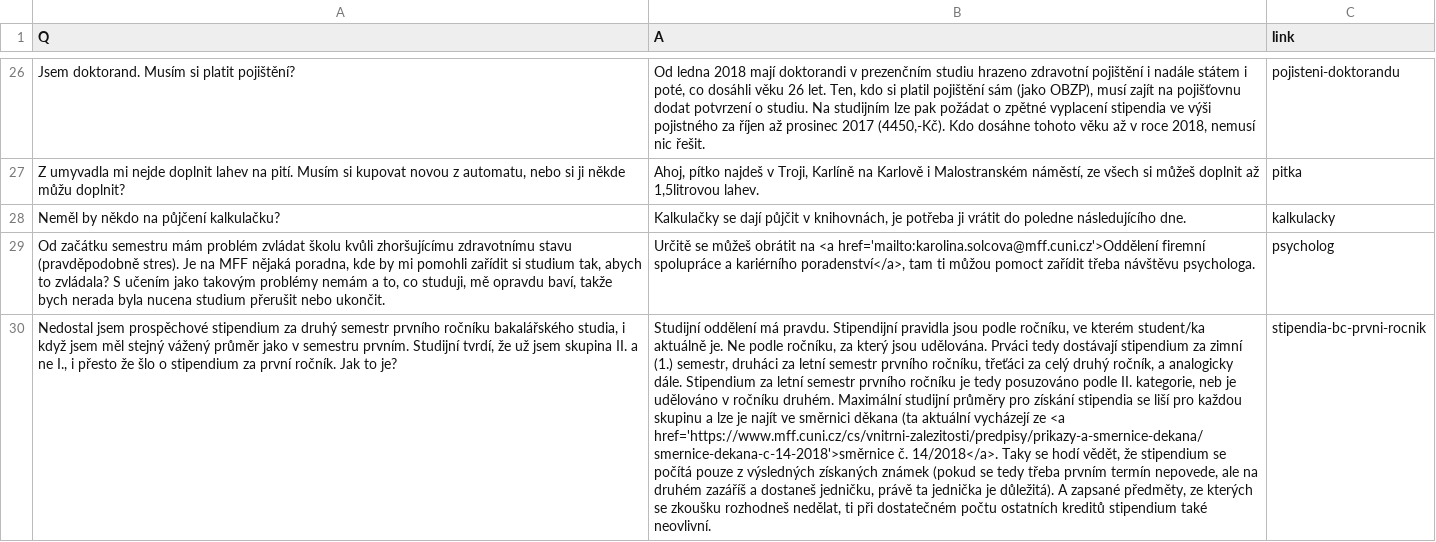
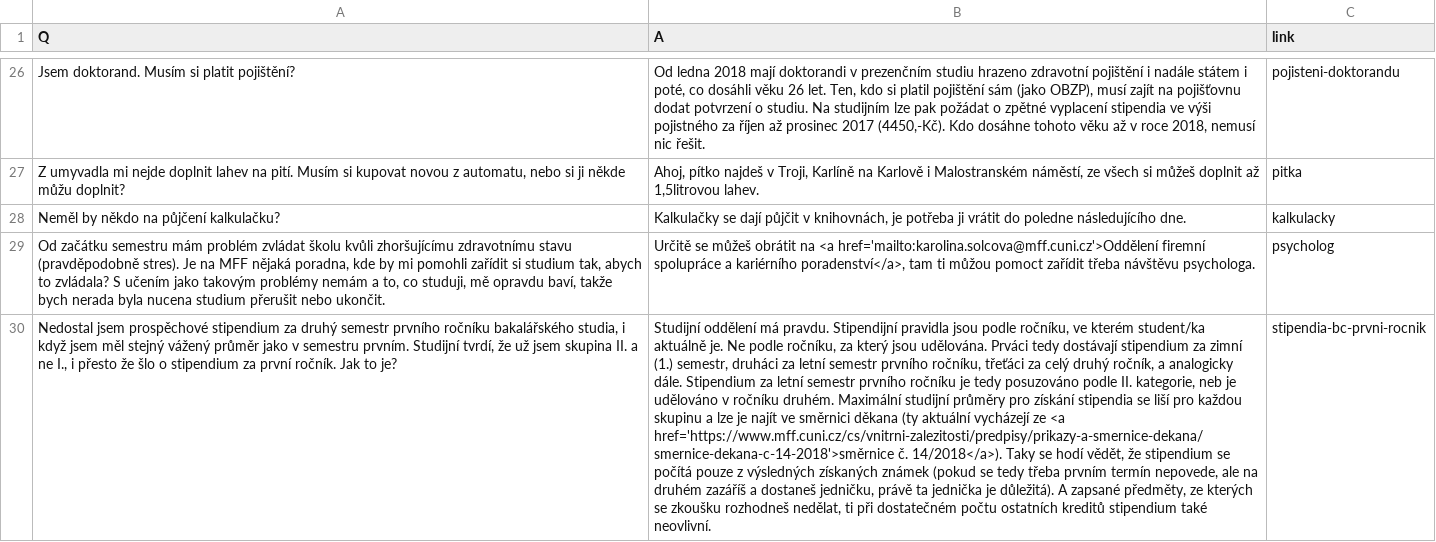
Before and after one commit to mff-skas/matfyzFAQ, a CSV file: questions_answers/obecne_dotazy.csv, drawn as a sheet; only a part is shown, gaps mark what is left out; the diff names each change by its address in the sheet, - before the commit and + after, or states it on an @@ line.

Commit message:
typo

```diff
--- a/questions_answers/obecne_dotazy.csv
+++ b/questions_answers/obecne_dotazy.csv
-B30 (A): …směrnici děkana (ta aktuální vycházejí ze <a href='https://www.mff.cuni.cz/cs/vnitrni-zalezitosti/predpisy/prikazy-a-smernice-dekana/smernice-dekana-c-14-2018'>směrnice č. 14/2018</a>. Taky se…
+B30 (A): …směrnici děkana (ty aktuální vycházejí ze <a href='https://www.mff.cuni.cz/cs/vnitrni-zalezitosti/predpisy/prikazy-a-smernice-dekana/smernice-dekana-c-14-2018'>směrnice č. 14/2018</a>). Taky se…
```
Also changed, not shown: 1 other file.
